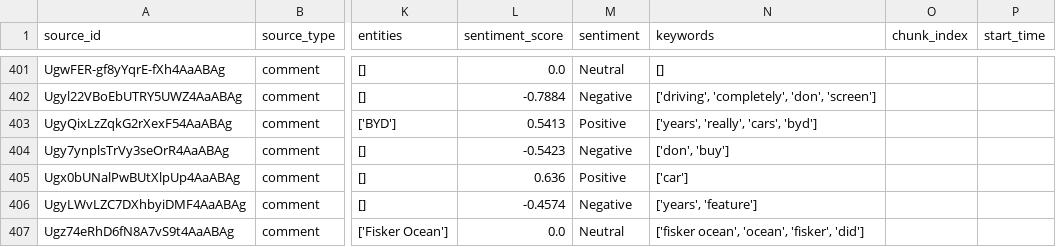
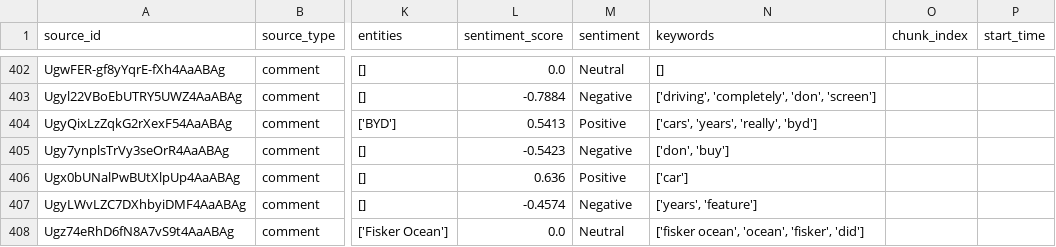
Before and after one commit to adullakadar/LLS-nlp-project, a CSV file: model_data/meta_data.csv, drawn as a sheet; only a part is shown, gaps mark what is left out; addresses are those after the commit; the diff covers the shown part only; the diff names each change by its address in the sheet, - before the commit and + after, or states it on an @@ line.

Commit message:
- rag model works on streamlit - bug fixes in general and tuning qwen in answering queries. - final prep starting - wanna make streamlit look more unique + comfortable

```diff
--- a/model_data/meta_data.csv
+++ b/model_data/meta_data.csv
-N404 (keywords): ['years', 'really', 'cars', 'byd']
+N404 (keywords): ['cars', 'years', 'really', 'byd']
```
Also changed, not shown: 1 added row, 1 removed row and 4 edited cells elsewhere in this file, model_data/V0wtNI-rzSg_raw.csv, model_data/Y8yTY_7w3KA_raw.csv, 9 other files.
